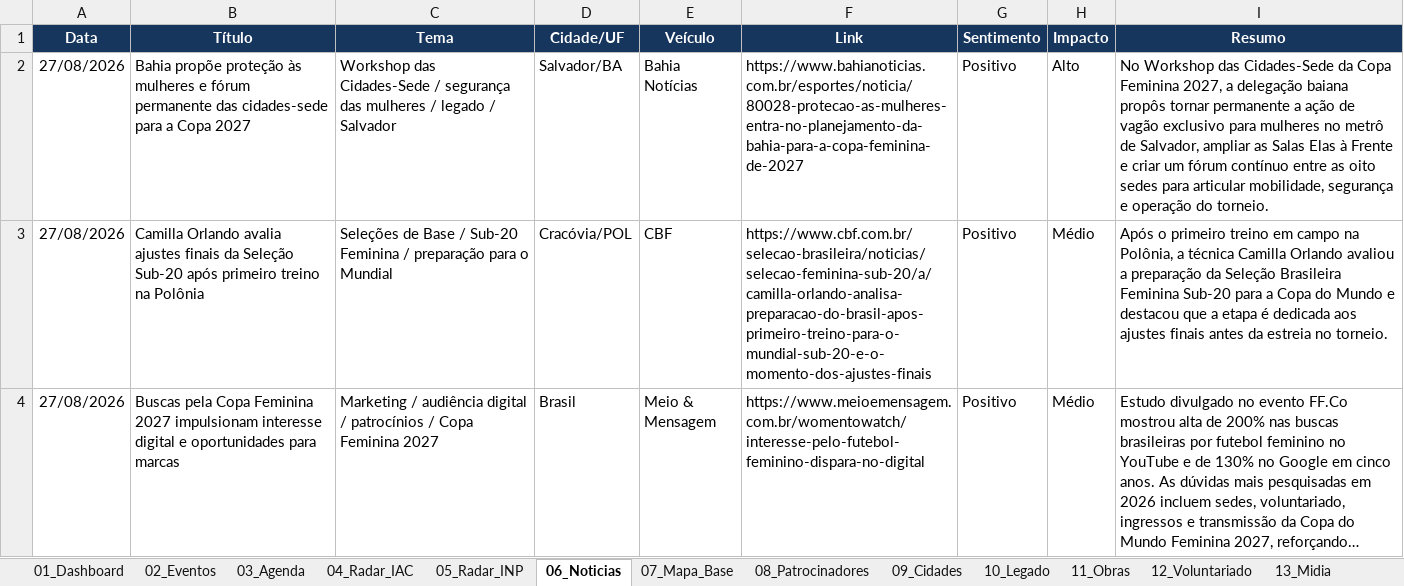
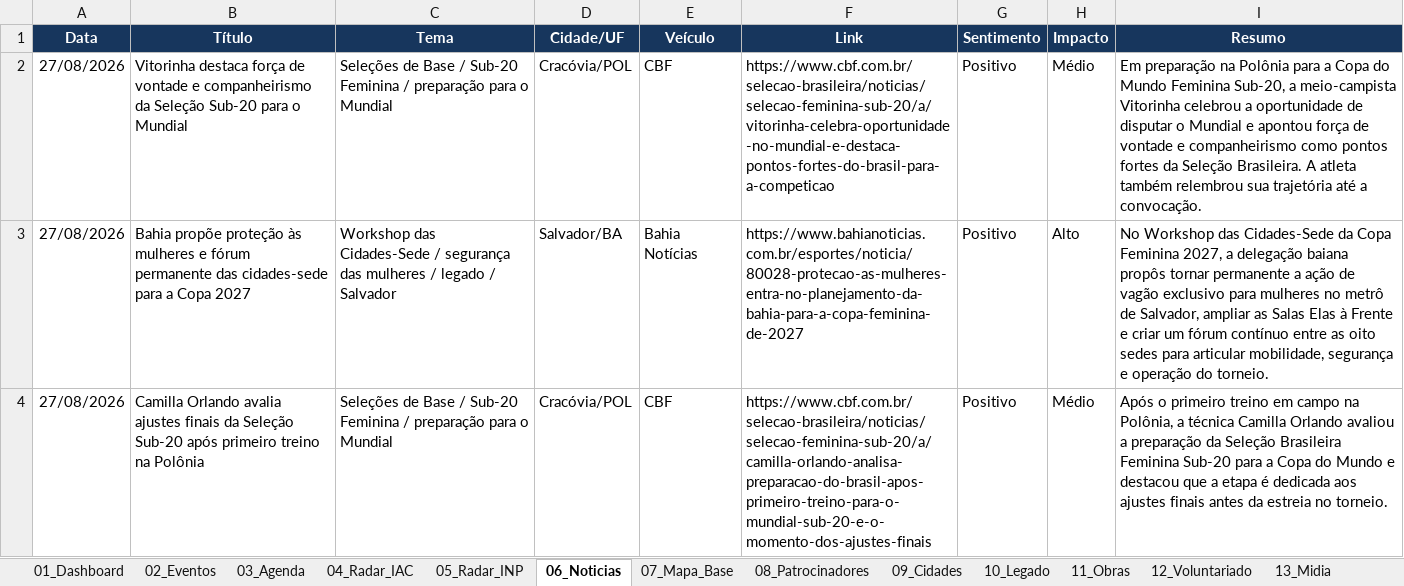
Before and after one commit to robertovitor/radar-brasil-2027, an Excel workbook: Radar_Brasil_2027.xlsx, sheet 06_Noticias, drawn as a sheet; only a part is shown; the shorter side is filled out with more unchanged rows; long unchanged cells end in …; values as stored, in another font and other column widths than the file's, no borders; table styles not drawn; the diff names each change by its address in the sheet, - before the commit and + after, or states it on an @@ line.

Commit message:
Adiciona notícia da Seleção Sub-20 sobre Vitorinha

```diff
--- a/Radar_Brasil_2027.xlsx (sheet 06_Noticias)
+++ b/Radar_Brasil_2027.xlsx (sheet 06_Noticias)
+row 2: 27/08/2026 | Vitorinha destaca força de vontade e companheirismo da Seleção Sub-20 para o Mundial | Seleções de Base / Sub-20 Feminina / preparação para o Mundial | Cracóvia/POL | CBF | https://www.cbf.com.br/selecao-brasileira/noticias/selecao-feminina-sub-20/a/vitorinha-celebra-oportunidade-no-mundial-e-destaca-pontos-fortes-do-brasil-para-a-competicao | Positivo | Médio | Em preparação na Polônia para a Copa do Mundo Feminina Sub-20, a meio-campista Vitorinha celebrou a oportunidade de disputar o Mundial e apontou força de vontade e companheirismo como pontos fortes da Seleção Brasileira. A atleta também relembrou sua trajetória até a convocação.
```
Also changed, not shown: charts or pictures, 1 other file.
